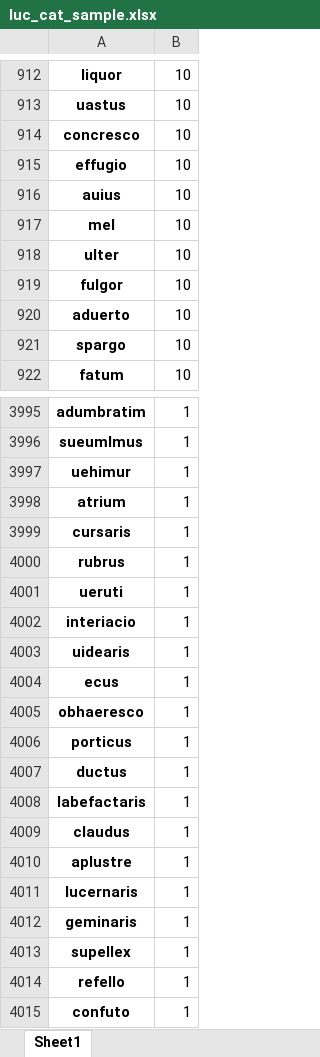
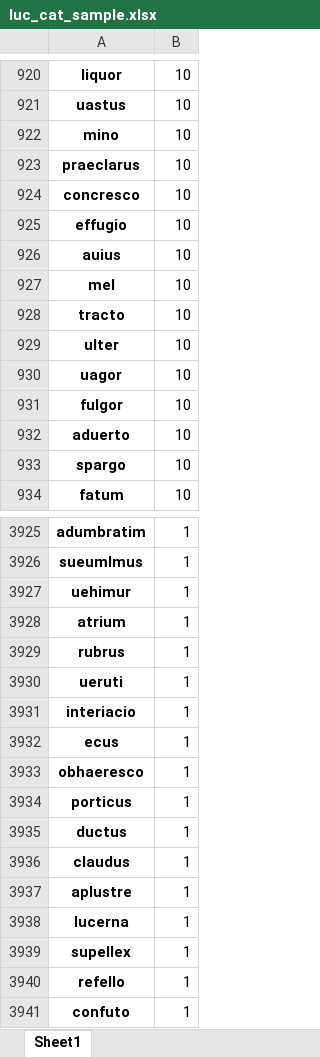
Before and after one commit to TylerKirby/latin-vocab-project, an Excel workbook: utils/luc_cat_sample.xlsx, sheet Sheet1, drawn as a sheet; only a part is shown, gaps mark what is left out; values as stored, in another font and other column widths than the file's, no borders; removed rows and columns are numbered as before the commit, all else as after; the diff covers the shown part only; the diff names each change by its address in the sheet, - before the commit and + after, or states it on an @@ line.

```diff
--- a/utils/luc_cat_sample.xlsx (sheet Sheet1)
+++ b/utils/luc_cat_sample.xlsx (sheet Sheet1)
+row 922: mino | 10
+row 923: praeclarus | 10
+row 928: tracto | 10
+row 930: uagor | 10
-row 3999: cursaris | 1
-row 4003: uidearis | 1
-row 4008: labefactaris | 1
-A3938: lucernaris
+A3938: lucerna
-row 4012: geminaris | 1
```
Also changed, not shown: 111 added rows, 250 removed rows and 99 edited cells elsewhere in this sheet, 2 other files.
